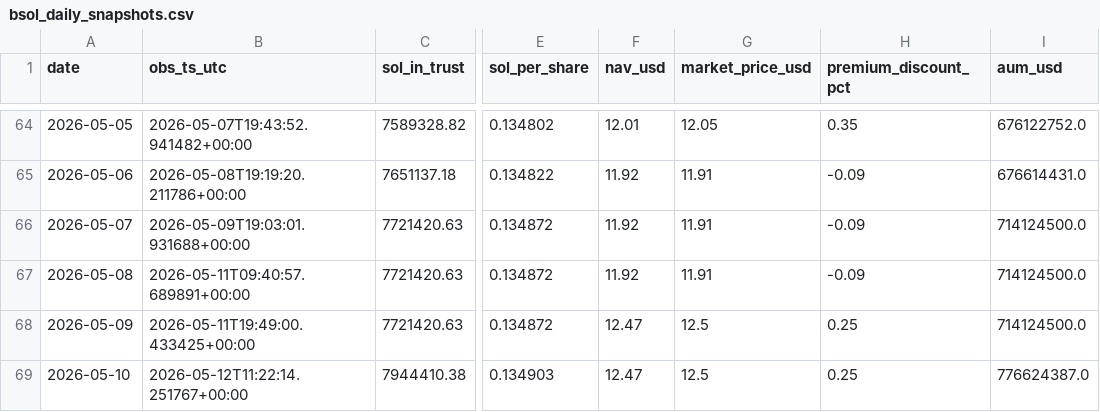
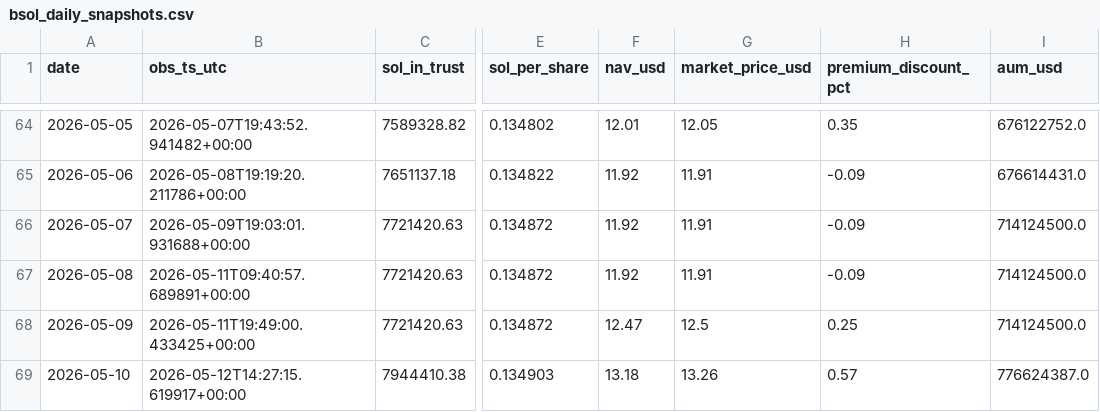
Before and after one commit to jungmin1212/etf-dashboard, a CSV file: bsol_tracker/bsol_daily_snapshots.csv, drawn as a sheet; only a part is shown, gaps mark what is left out; the diff names each change by its address in the sheet, - before the commit and + after, or states it on an @@ line.

```diff
--- a/bsol_tracker/bsol_daily_snapshots.csv
+++ b/bsol_tracker/bsol_daily_snapshots.csv
-B69 (obs_ts_utc): 2026-05-12T11:22:14.251767+00:00
+B69 (obs_ts_utc): 2026-05-12T14:27:15.619917+00:00
-F69 (nav_usd): 12.47
+F69 (nav_usd): 13.18
-G69 (market_price_usd): 12.5
+G69 (market_price_usd): 13.26
-H69 (premium_discount_pct): 0.25
+H69 (premium_discount_pct): 0.57
```
Also changed, not shown: bsol_tracker/bsol_cost_basis_track.csv, etha_tracker/etha_cost_basis_track.csv, 5 other files.
